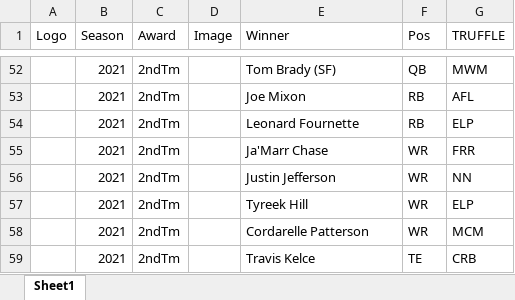
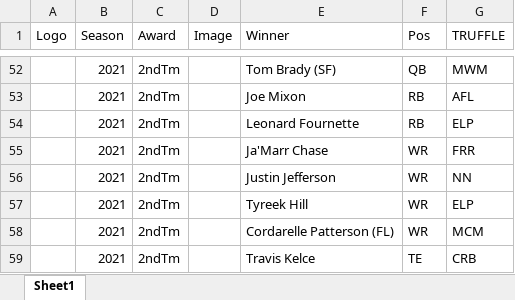
Before and after one commit to rmaxsm/TRUFFLEdash, an Excel workbook: data/awards.xlsx, sheet Sheet1, drawn as a sheet; only a part is shown, gaps mark what is left out; values as stored, in another font and other column widths than the file's, no borders; the diff names each change by its address in the sheet, - before the commit and + after, or states it on an @@ line.

```diff
--- a/data/awards.xlsx (sheet Sheet1)
+++ b/data/awards.xlsx (sheet Sheet1)
-E58 (Winner): Cordarelle Patterson
+E58 (Winner): Cordarelle Patterson (FL)
```
Also changed, not shown: data/fantasy.xlsx, 49 other files.
